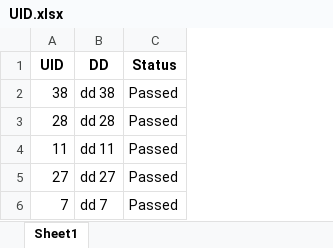
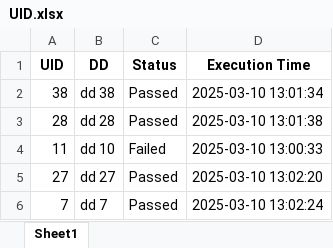
Before and after one commit to omkarkadam16/MySeleniumProject, an Excel workbook: GST Update/Consignor/UID.xlsx, sheet Sheet1, drawn as a sheet; values as stored, in another font and other column widths than the file's, no borders; the diff names each change by its address in the sheet, - before the commit and + after, or states it on an @@ line.

```diff
--- a/GST Update/Consignor/UID.xlsx (sheet Sheet1)
+++ b/GST Update/Consignor/UID.xlsx (sheet Sheet1)
+column D (Execution Time), rows 2-6: 2025-03-10 13:01:34 | 2025-03-10 13:01:38 | 2025-03-10 13:00:33 | 2025-03-10 13:02:20 | 2025-03-10 13:02:24
-B4 (DD): dd 11
+B4 (DD): dd 10
-C4 (Status): Passed
+C4 (Status): Failed
```
Also changed, not shown: 5 other files.
